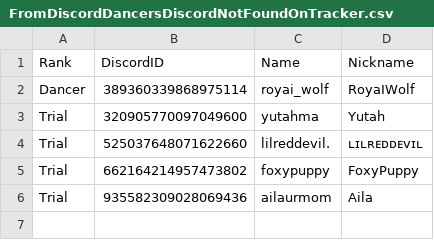
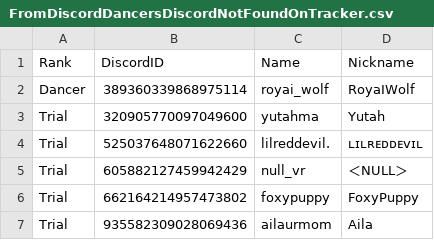
Before and after one commit to Club-Temptation/TempWorldPictures, a CSV file: web/FromDiscordDancersDiscordNotFoundOnTracker.csv, drawn as a sheet.

Commit message:
Update Data From Discord and Google Sheets

```diff
--- a/web/FromDiscordDancersDiscordNotFoundOnTracker.csv
+++ b/web/FromDiscordDancersDiscordNotFoundOnTracker.csv
@@ -4,2 +4,3 @@ Trial,320905770097049600,yutahma,Yutah
 Trial,525037648071622660,lilreddevil.,ʟɪʟʀᴇᴅᴅᴇᴠɪʟ
+Trial,605882127459942429,null_vr,＜NULL＞
 Trial,662164214957473802,foxypuppy,FoxyPuppy
```
Also changed, not shown: web/dancers.csv, 1 other file.
